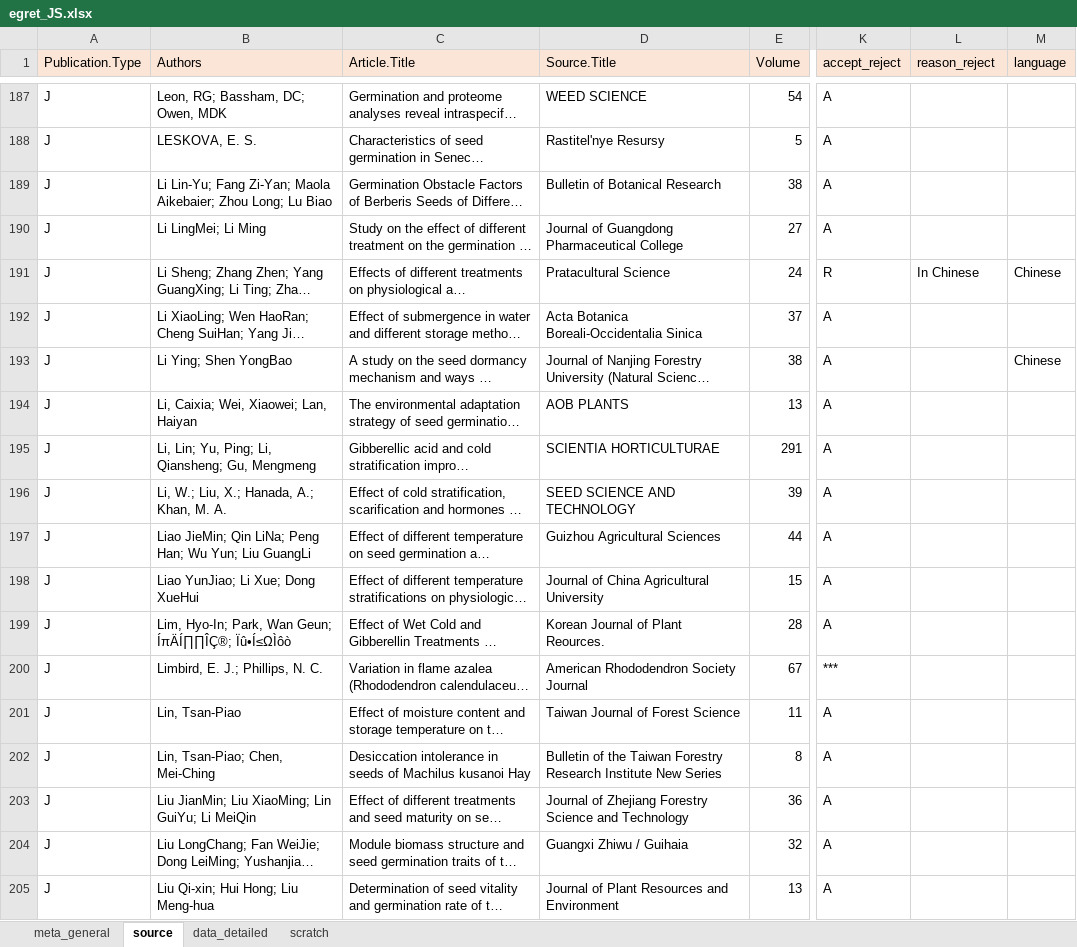
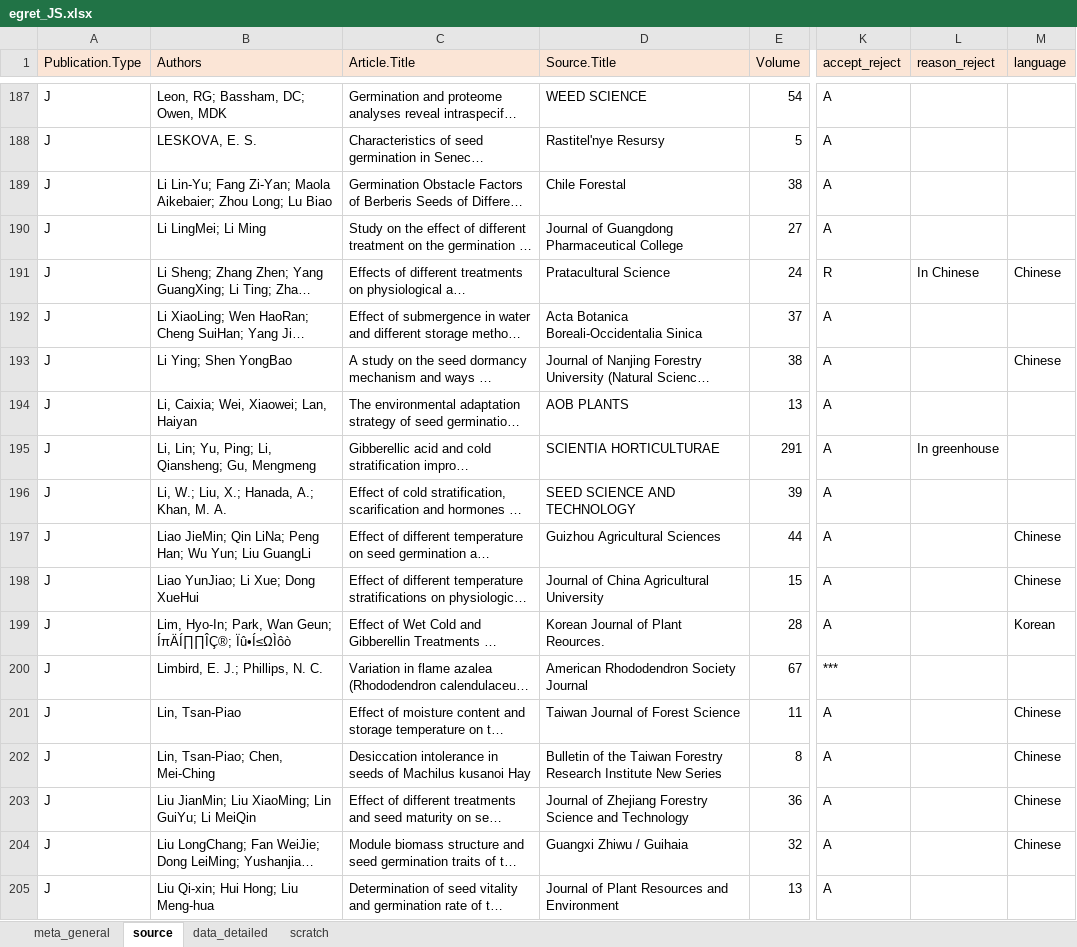
Before and after one commit to lizzieinvancouver/egret, an Excel workbook: data/egret_JS/egret_JS.xlsx, sheet source, drawn as a sheet; only a part is shown, gaps mark what is left out; long unchanged cells end in …; values as stored, in another font and other column widths than the file's, no borders; the diff names each change by its address in the sheet, - before the commit and + after, or states it on an @@ line.

```diff
--- a/data/egret_JS/egret_JS.xlsx (sheet source)
+++ b/data/egret_JS/egret_JS.xlsx (sheet source)
-D189 (Source.Title): Bulletin of Botanical Research
+D189 (Source.Title): Chile Forestal
-L195 (reason_reject): (empty)
+L195 (reason_reject): In greenhouse
-M197:M198 (language): (empty)
+M197:M198 (language): Chinese
-M199 (language): (empty)
+M199 (language): Korean
-M201:M204 (language): (empty)
+M201:M204 (language): Chinese
```
Also changed, not shown: sheet data_detailed, sheet scratch.
